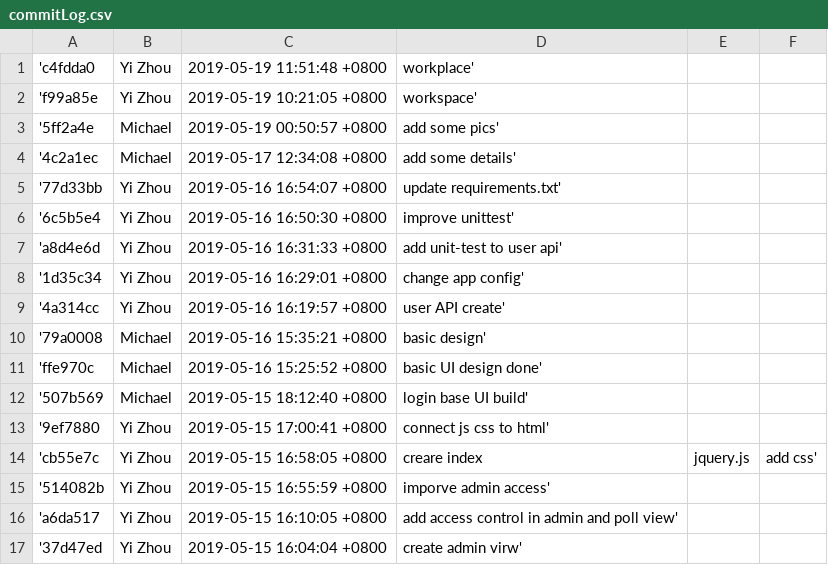
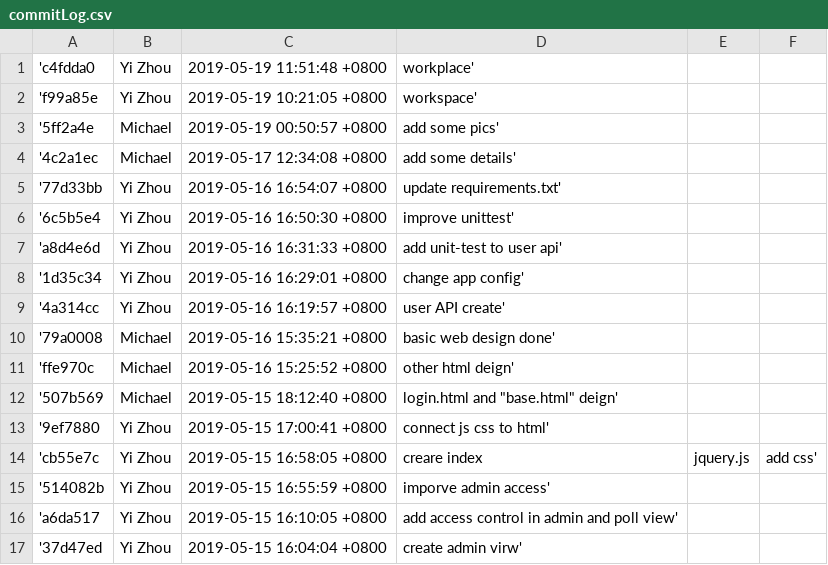
Before and after one commit to gityizhou/CITS5505-project, a CSV file: commitLog.csv, drawn as a sheet; only a part is shown.

Commit message:
commit log

```diff
--- a/commitLog.csv
+++ b/commitLog.csv
@@ -9,5 +9,5 @@
 '4a314cc,Yi Zhou,2019-05-16 16:19:57 +0800,user API create'
-'79a0008,Michael,2019-05-16 15:35:21 +0800,basic design'
-'ffe970c,Michael,2019-05-16 15:25:52 +0800,basic UI design done'
-'507b569,Michael,2019-05-15 18:12:40 +0800,login base UI build'
+'79a0008,Michael,2019-05-16 15:35:21 +0800,basic web design done'
+'ffe970c,Michael,2019-05-16 15:25:52 +0800,other html deign'
+'507b569,Michael,2019-05-15 18:12:40 +0800,"login.html" and "base.html" deign'
 '9ef7880,Yi Zhou,2019-05-15 17:00:41 +0800,connect js css to html'
```
Also changed, not shown: 1 other file.
